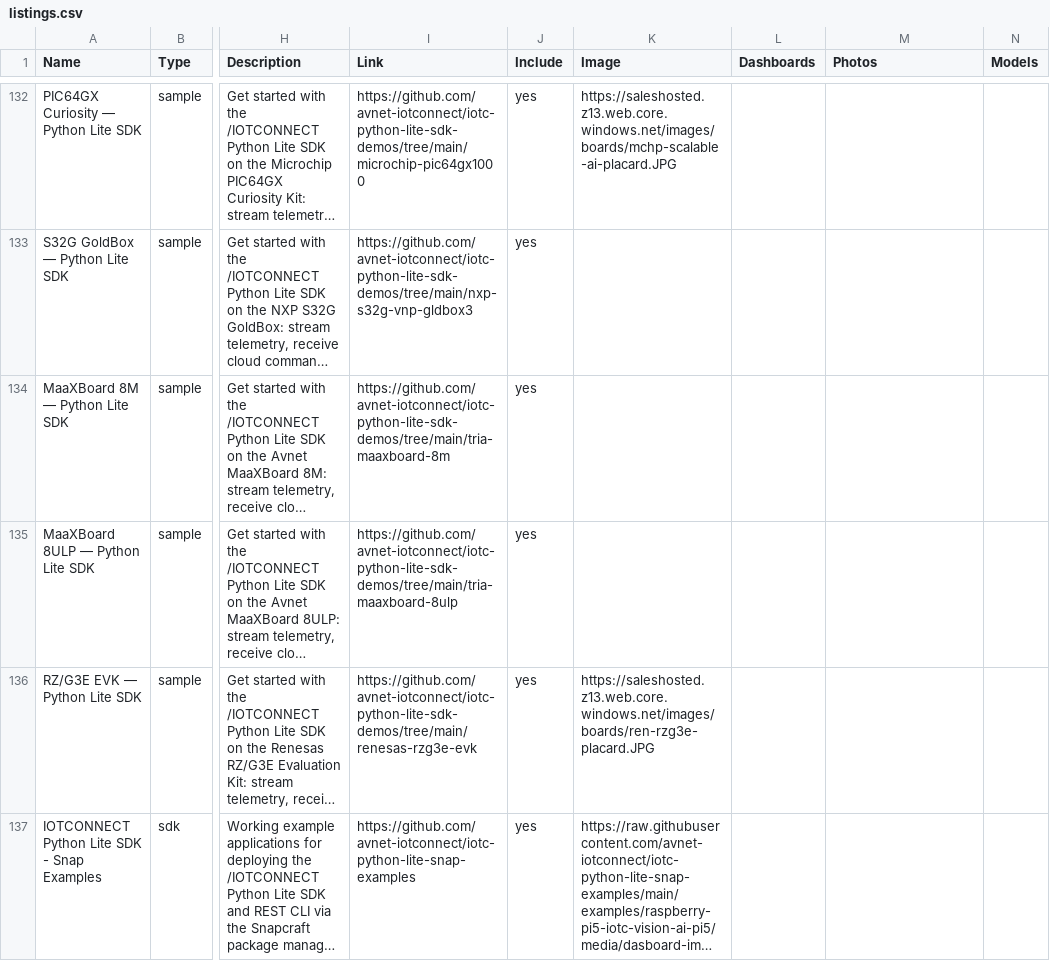
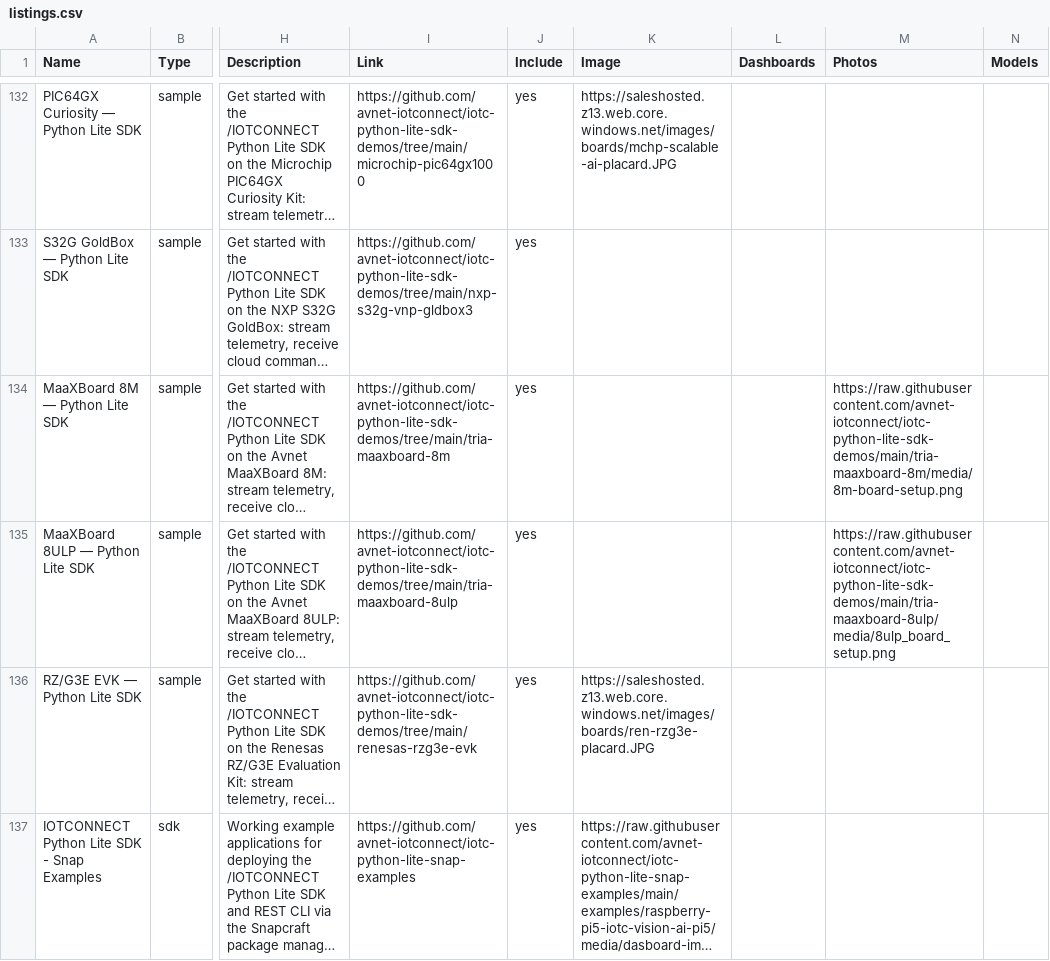
Before and after one commit to avnet-iotconnect/iotc-index, a CSV file: data/listings.csv, drawn as a sheet; only a part is shown, gaps mark what is left out; long unchanged cells end in …; the diff covers the shown part only; the diff names each change by its address in the sheet, - before the commit and + after, or states it on an @@ line.

Commit message:
Differentiate demo tiles: repo-mined lead images, board thumbnail overlay, placard fallback

```diff
--- a/data/listings.csv
+++ b/data/listings.csv
-M134 (Photos): (empty)
+M134 (Photos): https://raw.githubusercontent.com/avnet-iotconnect/iotc-python-lite-sdk-demos/main/tria-maaxboard-8m/media/8m-board-setup.png
-M135 (Photos): (empty)
+M135 (Photos): https://raw.githubusercontent.com/avnet-iotconnect/iotc-python-lite-sdk-demos/main/tria-maaxboard-8ulp/media/8ulp_board_setup.png
```
Also changed, not shown: 34 edited cells elsewhere in this file, 2 other files.
